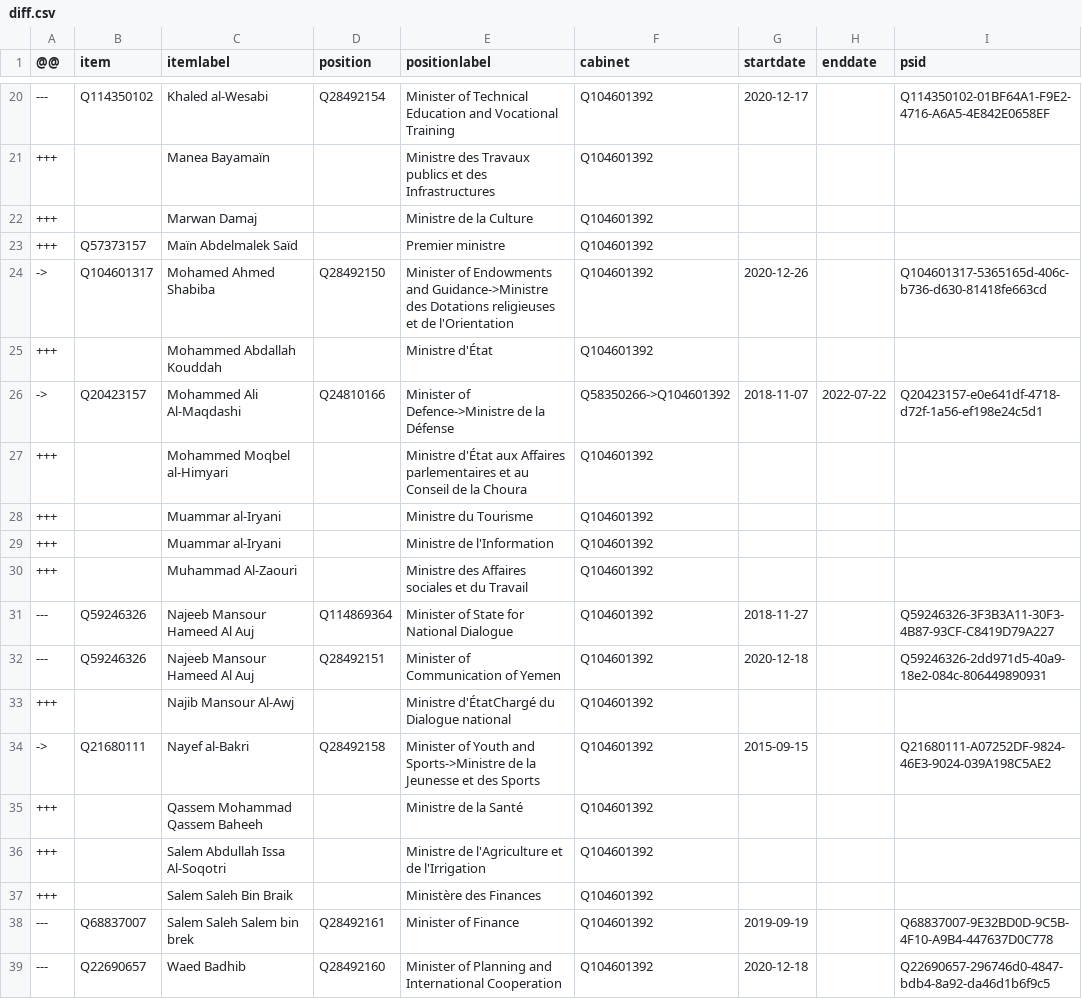
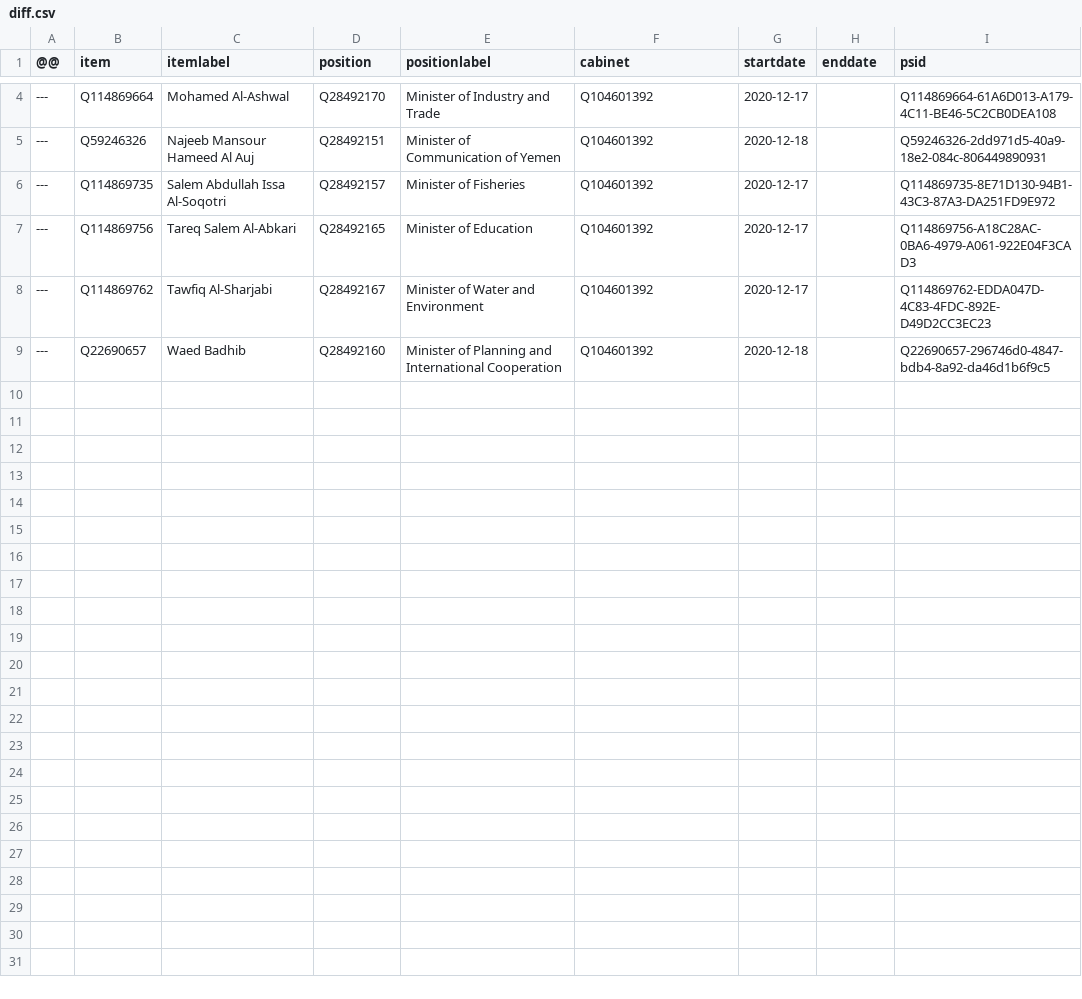
Before and after one commit to every-politician-scrapers/yemen, a CSV file: sources/cabinet/aden/2020-12-said-2.1-frwiki/diff.csv, drawn as a sheet; only a part is shown, gaps mark what is left out; the diff covers the shown part only.

```diff
--- a/sources/cabinet/aden/2020-12-said-2.1-frwiki/diff.csv
+++ b/sources/cabinet/aden/2020-12-said-2.1-frwiki/diff.csv
@@ -20,20 +4,6 @@
----,Q114350102,Khaled al-Wesabi,Q28492154,Minister of Technical Education and Vocational Training,Q104601392,2020-12-17,,Q114350102-01BF64A1-F9E2-4716-A6A5-4E842E0658EF
-+++,,Manea Bayamaïn,,Ministre des Travaux publics et des Infrastructures,Q104601392,,,
-+++,,Marwan Damaj,,Ministre de la Culture,Q104601392,,,
-+++,Q57373157,Maïn Abdelmalek Saïd,,Premier ministre,Q104601392,,,
-->,Q104601317,Mohamed Ahmed Shabiba,Q28492150,Minister of Endowments and Guidance->Ministre des Dotations religieuses et de l'Orientation,Q104601392,2020-12-26,,Q104601317-5365165d-406c-b736-d630-81418fe663cd
-+++,,Mohammed Abdallah Kouddah,,Ministre d'État,Q104601392,,,
-->,Q20423157,Mohammed Ali Al-Maqdashi,Q24810166,Minister of Defence->Ministre de la Défense,Q58350266->Q104601392,2018-11-07,2022-07-22,Q20423157-e0e641df-4718-d72f-1a56-ef198e24c5d1
-+++,,Mohammed Moqbel al-Himyari,,Ministre d'État aux Affaires parlementaires et au Conseil de la Choura,Q104601392,,,
-+++,,Muammar al-Iryani,,Ministre du Tourisme,Q104601392,,,
-+++,,Muammar al-Iryani,,Ministre de l'Information,Q104601392,,,
-+++,,Muhammad Al-Zaouri,,Ministre des Affaires sociales et du Travail,Q104601392,,,
----,Q59246326,Najeeb Mansour Hameed Al Auj,Q114869364,Minister of State for National Dialogue,Q104601392,2018-11-27,,Q59246326-3F3B3A11-30F3-4B87-93CF-C8419D79A227
+---,Q114869664,Mohamed Al-Ashwal,Q28492170,Minister of Industry and Trade,Q104601392,2020-12-17,,Q114869664-61A6D013-A179-4C11-BE46-5C2CB0DEA108
 ---,Q59246326,Najeeb Mansour Hameed Al Auj,Q28492151,Minister of Communication of Yemen,Q104601392,2020-12-18,,Q59246326-2dd971d5-40a9-18e2-084c-806449890931
-+++,,Najib Mansour Al-Awj,,Ministre d'ÉtatChargé du Dialogue national,Q104601392,,,
-->,Q21680111,Nayef al-Bakri,Q28492158,Minister of Youth and Sports->Ministre de la Jeunesse et des Sports,Q104601392,2015-09-15,,Q21680111-A07252DF-9824-46E3-9024-039A198C5AE2
-+++,,Qassem Mohammad Qassem Baheeh,,Ministre de la Santé,Q104601392,,,
-+++,,Salem Abdullah Issa Al-Soqotri,,Ministre de l'Agriculture et de l'Irrigation,Q104601392,,,
-+++,,Salem Saleh Bin Braik,,Ministère des Finances,Q104601392,,,
----,Q68837007,Salem Saleh Salem bin brek,Q28492161,Minister of Finance,Q104601392,2019-09-19,,Q68837007-9E32BD0D-9C5B-4F10-A9B4-447637D0C778
+---,Q114869735,Salem Abdullah Issa Al-Soqotri,Q28492157,Minister of Fisheries,Q104601392,2020-12-17,,Q114869735-8E71D130-94B1-43C3-87A3-DA251FD9E972
+---,Q114869756,Tareq Salem Al-Abkari,Q28492165,Minister of Education,Q104601392,2020-12-17,,Q114869756-A18C28AC-0BA6-4979-A061-922E04F3CAD3
+---,Q114869762,Tawfiq Al-Sharjabi,Q28492167,Minister of Water and Environment,Q104601392,2020-12-17,,Q114869762-EDDA047D-4C83-4FDC-892E-D49D2CC3EC23
 ---,Q22690657,Waed Badhib,Q28492160,Minister of Planning and International Cooperation,Q104601392,2020-12-18,,Q22690657-296746d0-4847-bdb4-8a92-da46d1b6f9c5
```
Also changed, not shown: 16 removed rows and 5 edited cells elsewhere in this file, sources/cabinet/aden/2020-12-said-2.1-frwiki/scraped.csv, sources/cabinet/aden/2020-12-said-2.1-frwiki/wikidata.csv, 1 other file.
